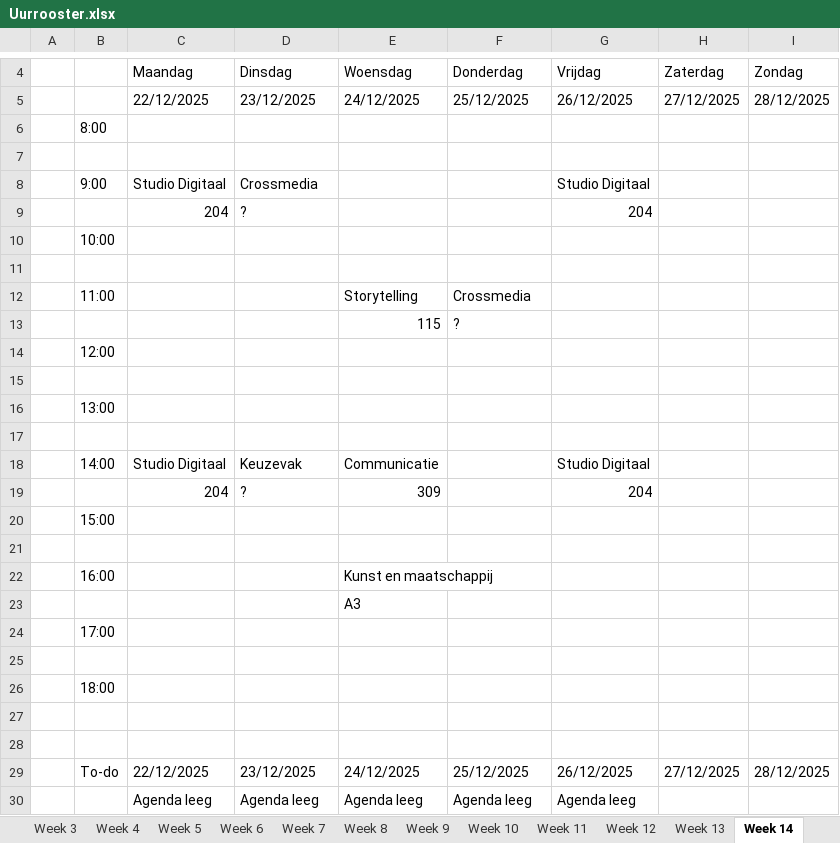
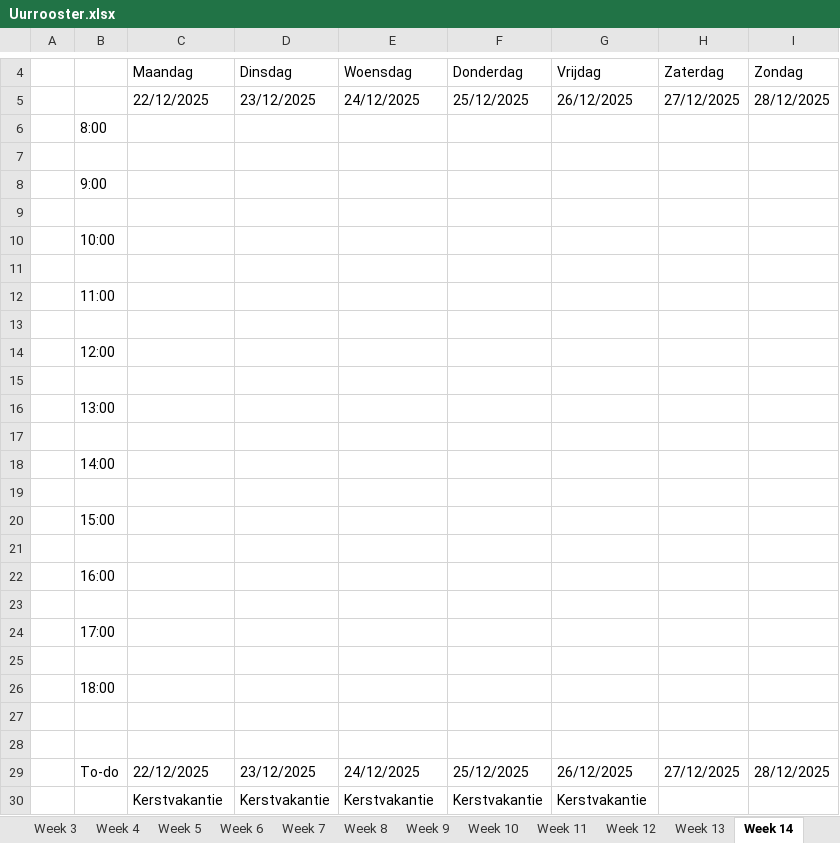
Before and after one commit to ninjahisser/LUCA-3, an Excel workbook: Uurrooster.xlsx, sheet Week 14, drawn as a sheet; only a part is shown, gaps mark what is left out; values as stored, in another font and other column widths than the file's, no cell formats; conditional formats not drawn; removed rows and columns are numbered as before the commit, all else as after; the diff names each change by its address in the sheet, - before the commit and + after, or states it on an @@ line.

```diff
--- a/Uurrooster.xlsx (sheet Week 14)
+++ b/Uurrooster.xlsx (sheet Week 14)
-row 8:  | 9:00 | Studio Digitaal | Crossmedia |  |  | Studio Digitaal
+row 8:  | 9:00
-row 9:  |  | 204 | ? |  |  | 204
+row 9: (empty)
-row 12:  | 11:00 |  |  | Storytelling | Crossmedia
+row 12:  | 11:00
-row 13:  |  |  |  | 115 | ?
+row 13: (empty)
-row 18:  | 14:00 | Studio Digitaal | Keuzevak | Communicatie |  | Studio Digitaal
+row 18:  | 14:00
-row 19:  |  | 204 | ? | 309 |  | 204
+row 19: (empty)
-E22: Kunst en maatschappij
+E22: (empty)
-E23: A3
+E23: (empty)
-row 30:  |  | Agenda leeg | Agenda leeg | Agenda leeg | Agenda leeg | Agenda leeg
+row 30:  |  | Kerstvakantie | Kerstvakantie | Kerstvakantie | Kerstvakantie | Kerstvakantie
```
Also changed, not shown: sheet Week 15, sheet Week 7, sheet Week 8, sheet Week 6, sheet Week 33, sheet Week 11, 20 more sheets, cell formats.
